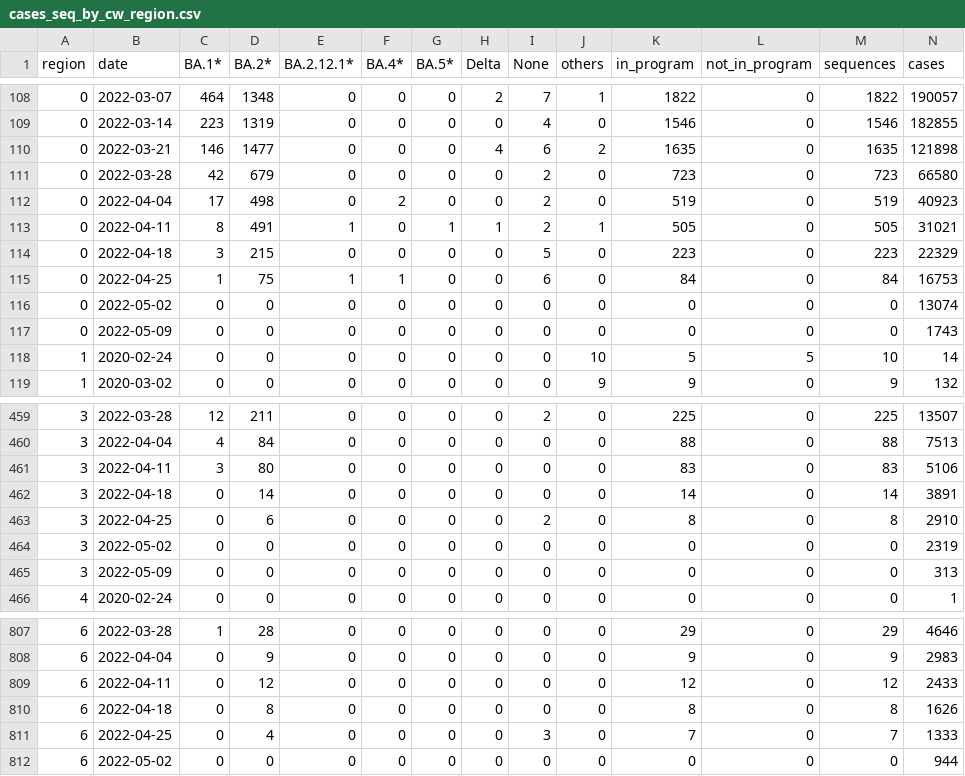
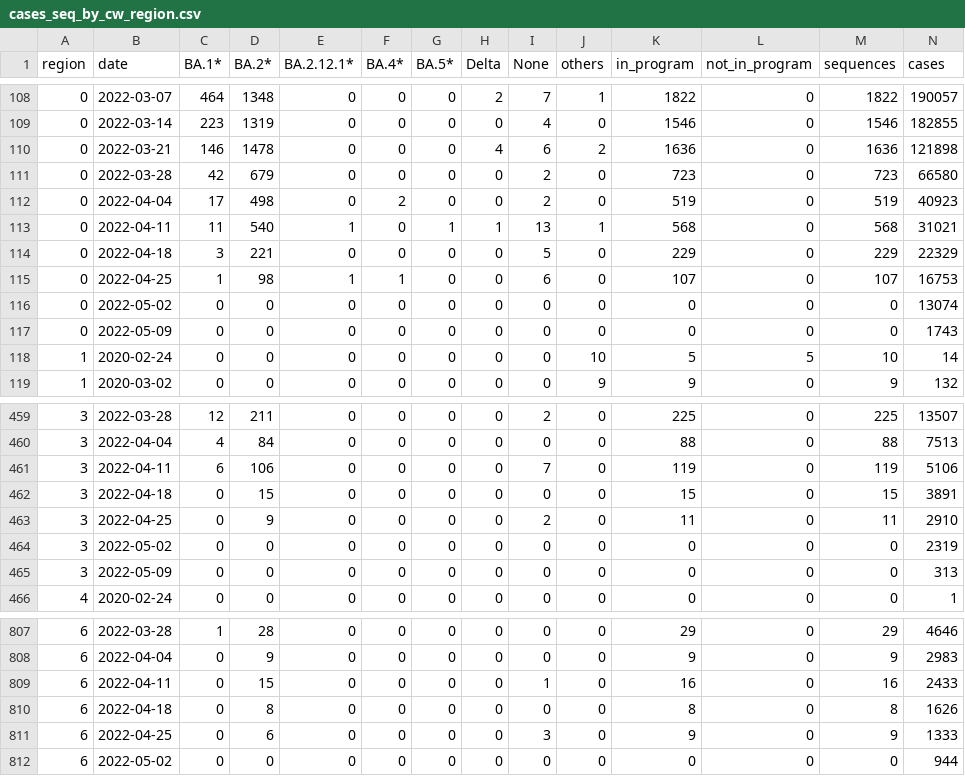
Before and after one commit to CovSeqCH/SequencingStats_and_Variants, a CSV file: data/cases_seq_by_cw_region.csv, drawn as a sheet; only a part is shown, gaps mark what is left out; the diff covers the shown part only.

```diff
--- a/data/cases_seq_by_cw_region.csv
+++ b/data/cases_seq_by_cw_region.csv
@@ -109,8 +109,8 @@ region,date,BA.1*,BA.2*,BA.2.12.1*,BA.4*,BA.5*,Delta,None,others,in_program,not_
 0,2022-03-14,223,1319,0,0,0,0,4,0,1546,0,1546,182855
-0,2022-03-21,146,1477,0,0,0,4,6,2,1635,0,1635,121898
+0,2022-03-21,146,1478,0,0,0,4,6,2,1636,0,1636,121898
 0,2022-03-28,42,679,0,0,0,0,2,0,723,0,723,66580
 0,2022-04-04,17,498,0,2,0,0,2,0,519,0,519,40923
-0,2022-04-11,8,491,1,0,1,1,2,1,505,0,505,31021
-0,2022-04-18,3,215,0,0,0,0,5,0,223,0,223,22329
-0,2022-04-25,1,75,1,1,0,0,6,0,84,0,84,16753
+0,2022-04-11,11,540,1,0,1,1,13,1,568,0,568,31021
+0,2022-04-18,3,221,0,0,0,0,5,0,229,0,229,22329
+0,2022-04-25,1,98,1,1,0,0,6,0,107,0,107,16753
 0,2022-05-02,0,0,0,0,0,0,0,0,0,0,0,13074
@@ -460,5 +460,5 @@ region,date,BA.1*,BA.2*,BA.2.12.1*,BA.4*,BA.5*,Delta,None,others,in_program,not_
 3,2022-04-04,4,84,0,0,0,0,0,0,88,0,88,7513
-3,2022-04-11,3,80,0,0,0,0,0,0,83,0,83,5106
-3,2022-04-18,0,14,0,0,0,0,0,0,14,0,14,3891
-3,2022-04-25,0,6,0,0,0,0,2,0,8,0,8,2910
+3,2022-04-11,6,106,0,0,0,0,7,0,119,0,119,5106
+3,2022-04-18,0,15,0,0,0,0,0,0,15,0,15,3891
+3,2022-04-25,0,9,0,0,0,0,2,0,11,0,11,2910
 3,2022-05-02,0,0,0,0,0,0,0,0,0,0,0,2319
@@ -808,5 +808,5 @@ region,date,BA.1*,BA.2*,BA.2.12.1*,BA.4*,BA.5*,Delta,None,others,in_program,not_
 6,2022-04-04,0,9,0,0,0,0,0,0,9,0,9,2983
-6,2022-04-11,0,12,0,0,0,0,0,0,12,0,12,2433
+6,2022-04-11,0,15,0,0,0,0,1,0,16,0,16,2433
 6,2022-04-18,0,8,0,0,0,0,0,0,8,0,8,1626
-6,2022-04-25,0,4,0,0,0,0,3,0,7,0,7,1333
+6,2022-04-25,0,6,0,0,0,0,3,0,9,0,9,1333
 6,2022-05-02,0,0,0,0,0,0,0,0,0,0,0,944
```
Also changed, not shown: 25 edited cells elsewhere in this file, data/mutation_counts.csv, data/recent_common_variants_by_week.csv, 14 other files.
